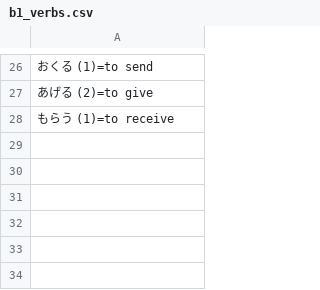
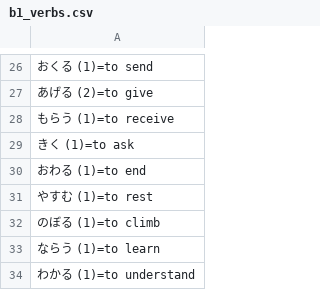
Before and after one commit to Tranqyll/Nihongo-Training, a CSV file: html/data/subjects/b1_verbs.csv, drawn as a sheet; only a part is shown, gaps mark what is left out.

```diff
--- a/html/data/subjects/b1_verbs.csv
+++ b/html/data/subjects/b1_verbs.csv
@@ -28 +28,7 @@
 もらう (1)=to receive
+きく (1)=to ask
+おわる (1)=to end
+やすむ (1)=to rest
+のぼる (1)=to climb
+ならう (1)=to learn
+わかる (1)=to understand
```
Also changed, not shown: html/data/subjects/b1_academic.csv, html/data/subjects/b1_adjectives.csv, 5 other files.
